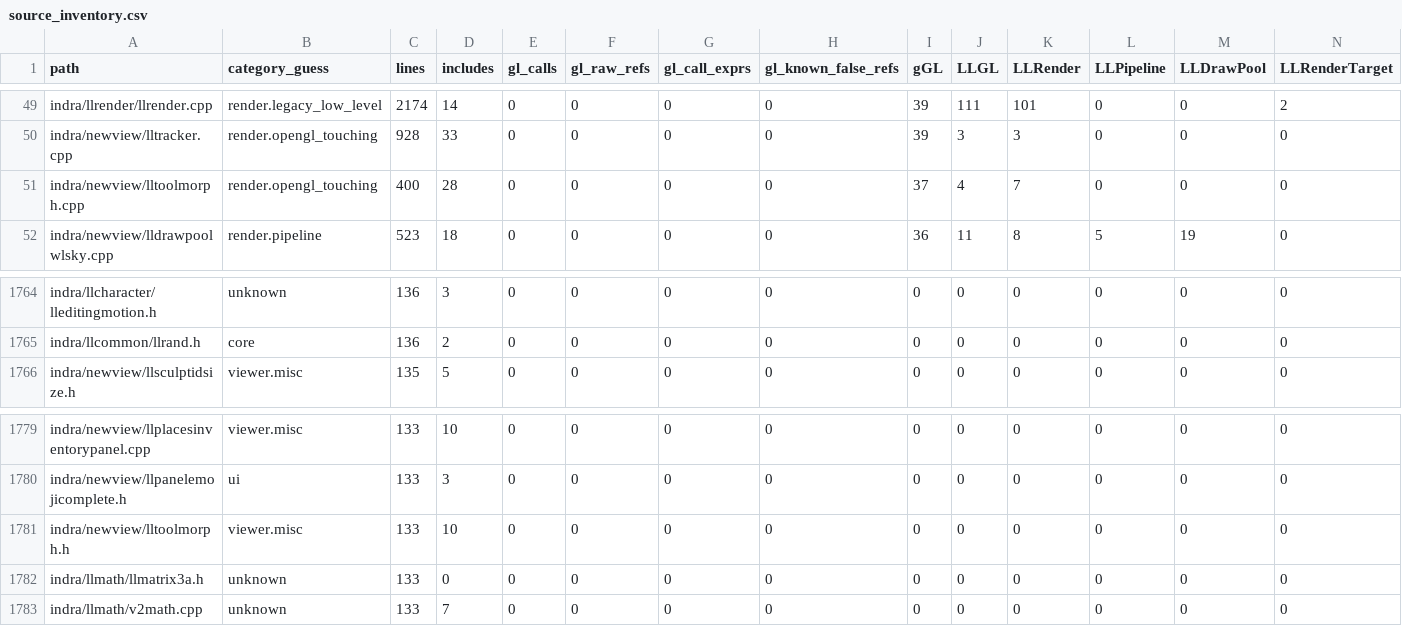
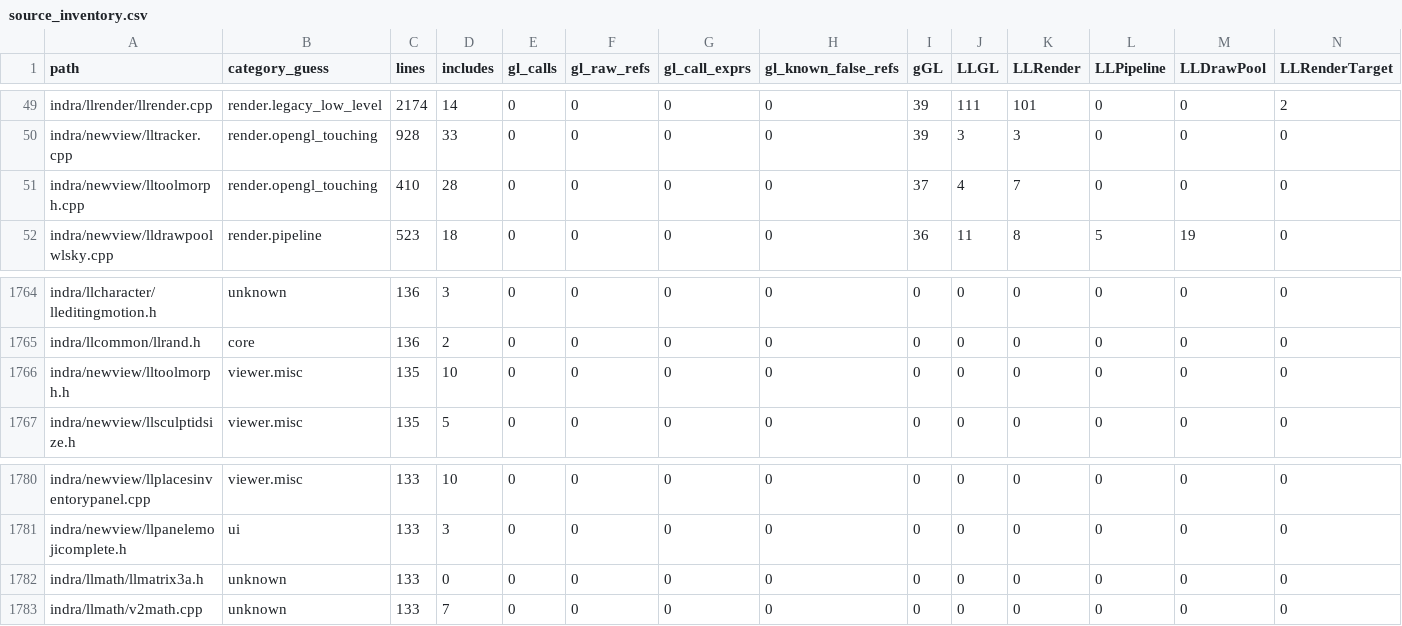
Before and after one commit to Minuit-Ferina/Mare-viewer, a CSV file: docs/architecture/generated/source_inventory.csv, drawn as a sheet; only a part is shown, gaps mark what is left out; removed rows and columns are numbered as before the commit, all else as after; rows hold the shown columns only; the diff names each change by its address in the sheet, - before the commit and + after, or states it on an @@ line.

```diff
--- a/docs/architecture/generated/source_inventory.csv
+++ b/docs/architecture/generated/source_inventory.csv
-C51 (lines): 400
+C51 (lines): 410
+row 1766: indra/newview/lltoolmorph.h | viewer.misc | 135 | 10 | 0 | 0 | 0 | 0 | 0 | 0 | 0 | 0 | 0 | 0
-row 1781: indra/newview/lltoolmorph.h | viewer.misc | 133 | 10 | 0 | 0 | 0 | 0 | 0 | 0 | 0 | 0 | 0 | 0
```
Also changed, not shown: 6 other files.
